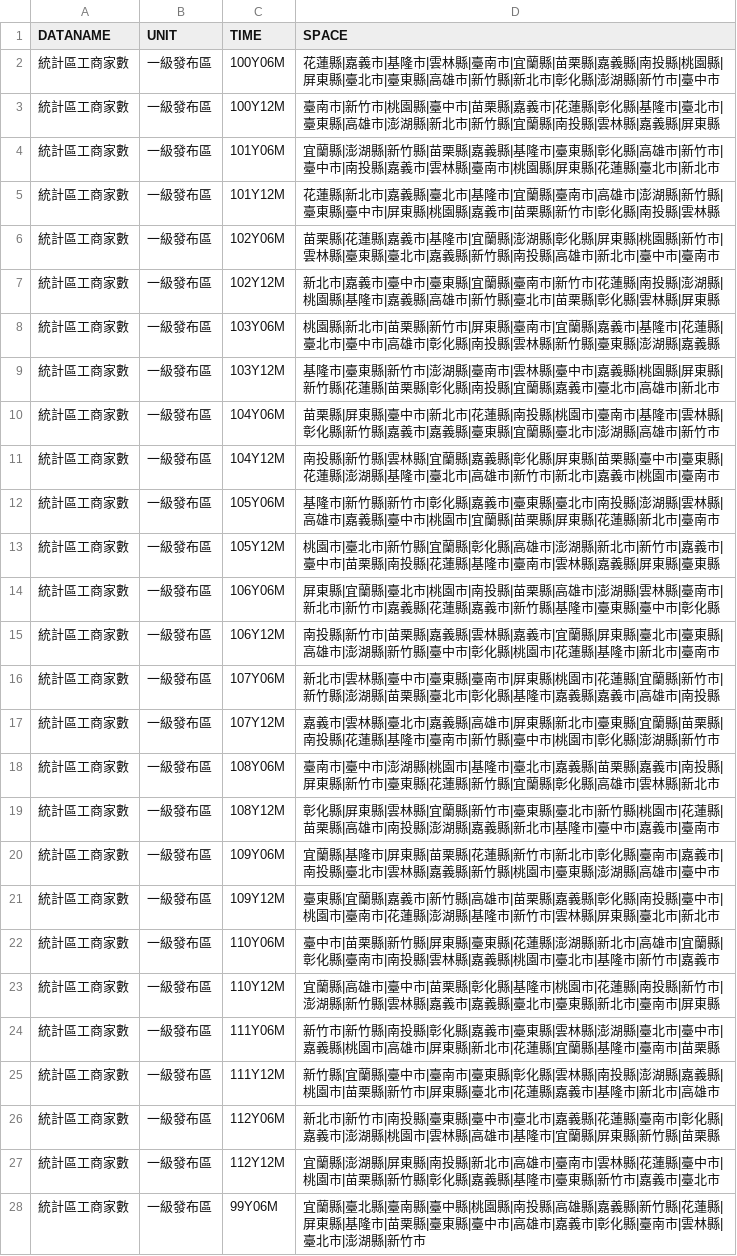
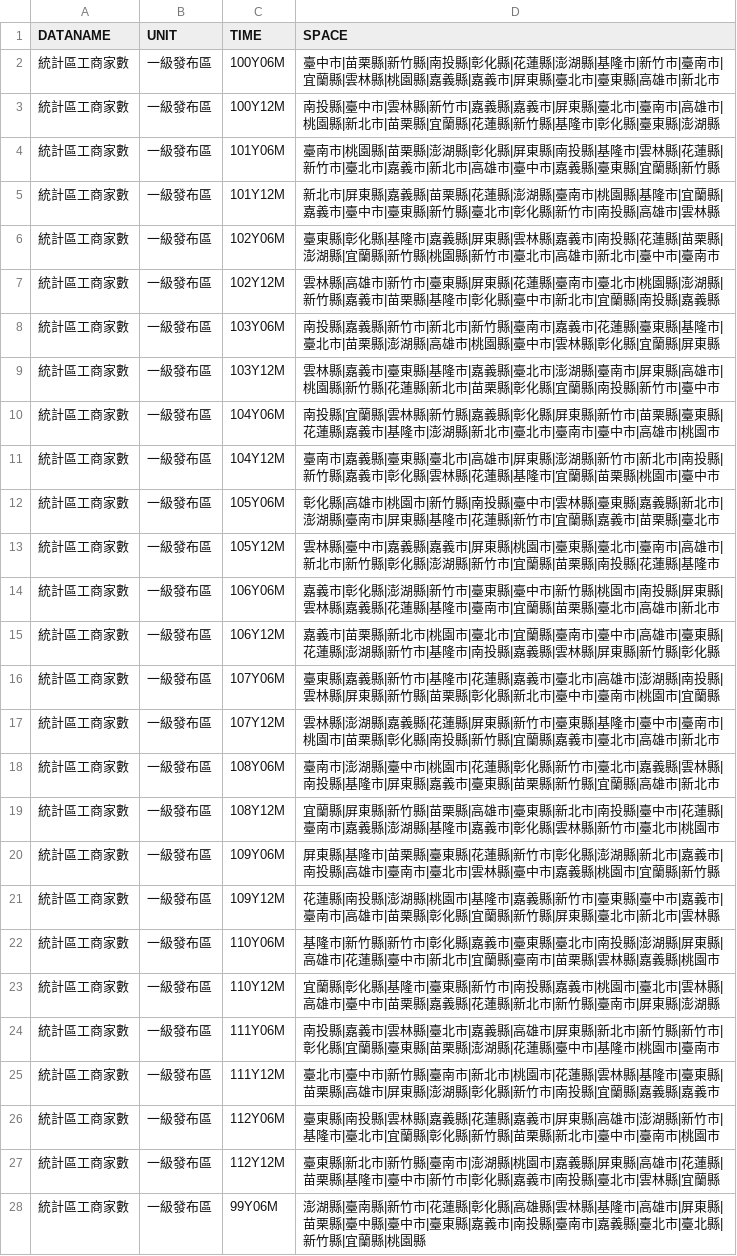
Before and after one commit to ChiaJung-Yeh/NYCU_TDX, a CSV file: others/business_area_time.csv, drawn as a sheet; only a part is shown; the diff covers the shown part only; the diff names each change by its address in the sheet, - before the commit and + after, or states it on an @@ line.

```diff
--- a/others/business_area_time.csv
+++ b/others/business_area_time.csv
-D2 (SPACE): 花蓮縣|嘉義市|基隆市|雲林縣|臺南市|宜蘭縣|苗栗縣|嘉義縣|南投縣|桃園縣|屏東縣|臺北市|臺東縣|高雄市|新竹縣|新北市|彰化縣|澎湖縣|新竹市|臺中市
+D2 (SPACE): 臺中市|苗栗縣|新竹縣|南投縣|彰化縣|花蓮縣|澎湖縣|基隆市|新竹市|臺南市|宜蘭縣|雲林縣|桃園縣|嘉義縣|嘉義市|屏東縣|臺北市|臺東縣|高雄市|新北市
-D3 (SPACE): 臺南市|新竹市|桃園縣|臺中市|苗栗縣|嘉義市|花蓮縣|彰化縣|基隆市|臺北市|臺東縣|高雄市|澎湖縣|新北市|新竹縣|宜蘭縣|南投縣|雲林縣|嘉義縣|屏東縣
+D3 (SPACE): 南投縣|臺中市|雲林縣|新竹市|嘉義縣|嘉義市|屏東縣|臺北市|臺南市|高雄市|桃園縣|新北市|苗栗縣|宜蘭縣|花蓮縣|新竹縣|基隆市|彰化縣|臺東縣|澎湖縣
-D4 (SPACE): 宜蘭縣|澎湖縣|新竹縣|苗栗縣|嘉義縣|基隆市|臺東縣|彰化縣|高雄市|新竹市|臺中市|南投縣|嘉義市|雲林縣|臺南市|桃園縣|屏東縣|花蓮縣|臺北市|新北市
+D4 (SPACE): 臺南市|桃園縣|苗栗縣|澎湖縣|彰化縣|屏東縣|南投縣|基隆市|雲林縣|花蓮縣|新竹市|臺北市|嘉義市|新北市|高雄市|臺中市|嘉義縣|臺東縣|宜蘭縣|新竹縣
-D5 (SPACE): 花蓮縣|新北市|嘉義縣|臺北市|基隆市|宜蘭縣|臺南市|高雄市|澎湖縣|新竹縣|臺東縣|臺中市|屏東縣|桃園縣|嘉義市|苗栗縣|新竹市|彰化縣|南投縣|雲林縣
+D5 (SPACE): 新北市|屏東縣|嘉義縣|苗栗縣|花蓮縣|澎湖縣|臺南市|桃園縣|基隆市|宜蘭縣|嘉義市|臺中市|臺東縣|新竹縣|臺北市|彰化縣|新竹市|南投縣|高雄市|雲林縣
-D6 (SPACE): 苗栗縣|花蓮縣|嘉義市|基隆市|宜蘭縣|澎湖縣|彰化縣|屏東縣|桃園縣|新竹市|雲林縣|臺東縣|臺北市|嘉義縣|新竹縣|南投縣|高雄市…
+D6 (SPACE): 臺東縣|彰化縣|基隆市|嘉義縣|屏東縣|雲林縣|嘉義市|南投縣|花蓮縣|苗栗縣|澎湖縣|宜蘭縣|新竹縣|桃園縣|新竹市|臺北市|高雄市…
-D7 (SPACE): 新北市|嘉義市|臺中市|臺東縣|宜蘭縣|臺南市|新竹市|花蓮縣|南投縣|澎湖縣|桃園縣|基隆市|嘉義縣|高雄市|新竹縣|臺北市|苗栗縣|彰化縣|雲林縣|屏東縣
+D7 (SPACE): 雲林縣|高雄市|新竹市|臺東縣|屏東縣|花蓮縣|臺南市|臺北市|桃園縣|澎湖縣|新竹縣|嘉義市|苗栗縣|基隆市|彰化縣|臺中市|新北市|宜蘭縣|南投縣|嘉義縣
-D8 (SPACE): 桃園縣|新北市|苗栗縣|新竹市|屏東縣|臺南市|宜蘭縣|嘉義市|基隆市|花蓮縣|臺北市|臺中市|高雄市|彰化縣|南投縣|雲林縣|新竹縣|臺東縣|澎湖縣|嘉義縣
+D8 (SPACE): 南投縣|嘉義縣|新竹市|新北市|新竹縣|臺南市|嘉義市|花蓮縣|臺東縣|基隆市|臺北市|苗栗縣|澎湖縣|高雄市|桃園縣|臺中市|雲林縣|彰化縣|宜蘭縣|屏東縣
-D9 (SPACE): 基隆市|臺東縣|新竹市|澎湖縣|臺南市|雲林縣|臺中市|嘉義縣|桃園縣|屏東縣|新竹縣|花蓮縣|苗栗縣|彰化縣|南投縣|宜蘭縣|嘉義市|臺北市|高雄市|新北市
+D9 (SPACE): 雲林縣|嘉義市|臺東縣|基隆市|嘉義縣|臺北市|澎湖縣|臺南市|屏東縣|高雄市|桃園縣|新竹縣|花蓮縣|新北市|苗栗縣|彰化縣|宜蘭縣|南投縣|新竹市|臺中市
-D10 (SPACE): 苗栗縣|屏東縣|臺中市|新北市|花蓮縣|南投縣|桃園市|臺南市|基隆市|雲林縣|彰化縣|新竹縣|嘉義市|嘉義縣|臺東縣|宜蘭縣|臺北市|澎湖縣|高雄市|新竹市
+D10 (SPACE): 南投縣|宜蘭縣|雲林縣|新竹縣|嘉義縣|彰化縣|屏東縣|新竹市|苗栗縣|臺東縣|花蓮縣|嘉義市|基隆市|澎湖縣|新北市|臺北市|臺南市|臺中市|高雄市|桃園市
-D11 (SPACE): 南投縣|新竹縣|雲林縣|宜蘭縣|嘉義縣|彰化縣|屏東縣|苗栗縣|臺中市|臺東縣|花蓮縣|澎湖縣|基隆市|臺北市|高雄市|新竹市|新北市|嘉義市|桃園市|臺南市
+D11 (SPACE): 臺南市|嘉義縣|臺東縣|臺北市|高雄市|屏東縣|澎湖縣|新竹市|新北市|南投縣|新竹縣|嘉義市|彰化縣|雲林縣|花蓮縣|基隆市|宜蘭縣|苗栗縣|桃園市|臺中市
-D12 (SPACE): 基隆市|新竹縣|新竹市|彰化縣|嘉義市|臺東縣|臺北市|南投縣|澎湖縣|雲林縣|高雄市|嘉義縣|臺中市|桃園市|宜蘭縣|苗栗縣|屏東縣|花蓮縣|新北市|臺南市
+D12 (SPACE): 彰化縣|高雄市|桃園市|新竹縣|南投縣|臺中市|雲林縣|臺東縣|嘉義縣|新北市|澎湖縣|臺南市|屏東縣|基隆市|花蓮縣|新竹市|宜蘭縣|嘉義市|苗栗縣|臺北市
-D13 (SPACE): 桃園市|臺北市|新竹縣|宜蘭縣|彰化縣|高雄市|澎湖縣|新北市|新竹市|嘉義市|臺中市|苗栗縣|南投縣|花蓮縣|基隆市|臺南市|雲林縣|嘉義縣|屏東縣|臺東縣
+D13 (SPACE): 雲林縣|臺中市|嘉義縣|嘉義市|屏東縣|桃園市|臺東縣|臺北市|臺南市|高雄市|新北市|新竹縣|彰化縣|澎湖縣|新竹市|宜蘭縣|苗栗縣|南投縣|花蓮縣|基隆市
-D14 (SPACE): 屏東縣|宜蘭縣|臺北市|桃園市|南投縣|苗栗縣|高雄市|澎湖縣|雲林縣|臺南市|新北市|新竹市|嘉義縣|花蓮縣|嘉義市|新竹縣|基隆市|臺東縣|臺中市|彰化縣
+D14 (SPACE): 嘉義市|彰化縣|澎湖縣|新竹市|臺東縣|臺中市|新竹縣|桃園市|南投縣|屏東縣|雲林縣|嘉義縣|花蓮縣|基隆市|臺南市|宜蘭縣|苗栗縣|臺北市|高雄市|新北市
-D15 (SPACE): 南投縣|新竹市|苗栗縣|嘉義縣|雲林縣|嘉義市|宜蘭縣|屏東縣|臺北市|臺東縣|高雄市|澎湖縣|新竹縣|臺中市|彰化縣|桃園市|花蓮縣|基隆市|新北市|臺南市
+D15 (SPACE): 嘉義市|苗栗縣|新北市|桃園市|臺北市|宜蘭縣|臺南市|臺中市|高雄市|臺東縣|花蓮縣|澎湖縣|新竹市|基隆市|南投縣|嘉義縣|雲林縣|屏東縣|新竹縣|彰化縣
-D16 (SPACE): 新北市|雲林縣|臺中市|臺東縣|臺南市|屏東縣|桃園市|花蓮縣|宜蘭縣|新竹市|新竹縣|澎湖縣|苗栗縣|臺北市|彰化縣|基隆市|嘉義縣|嘉義市|高雄市|南投縣
+D16 (SPACE): 臺東縣|嘉義縣|新竹市|基隆市|花蓮縣|嘉義市|臺北市|高雄市|澎湖縣|南投縣|雲林縣|屏東縣|新竹縣|苗栗縣|彰化縣|新北市|臺中市|臺南市|桃園市|宜蘭縣
-D17 (SPACE): 嘉義市|雲林縣|臺北市|嘉義縣|高雄市|屏東縣|新北市|臺東縣|宜蘭縣|苗栗縣|南投縣|花蓮縣|基隆市|臺南市|新竹縣|臺中市|桃園市|彰化縣|澎湖縣|新竹市
+D17 (SPACE): 雲林縣|澎湖縣|嘉義縣|花蓮縣|屏東縣|新竹市|臺東縣|基隆市|臺中市|臺南市|桃園市|苗栗縣|彰化縣|南投縣|新竹縣|宜蘭縣|嘉義市|臺北市|高雄市|新北市
-D18 (SPACE): 臺南市|臺中市|澎湖縣|桃園市|基隆市|臺北市|嘉義縣|苗栗縣|嘉義市|南投縣|屏東縣|新竹市|臺東縣|花蓮縣|新竹縣|宜蘭縣|彰化縣|高雄市|雲林縣|新北市
+D18 (SPACE): 臺南市|澎湖縣|臺中市|桃園市|花蓮縣|彰化縣|新竹市|臺北市|嘉義縣|雲林縣|南投縣|基隆市|屏東縣|嘉義市|臺東縣|苗栗縣|新竹縣|宜蘭縣|高雄市|新北市
-D19 (SPACE): 彰化縣|屏東縣|雲林縣|宜蘭縣|新竹市|臺東縣|臺北市|新竹縣|桃園市|花蓮縣|苗栗縣|高雄市|南投縣|澎湖縣|嘉義縣|新北市|基隆市|臺中市|嘉義市|臺南市
+D19 (SPACE): 宜蘭縣|屏東縣|新竹縣|苗栗縣|高雄市|臺東縣|新北市|南投縣|臺中市|花蓮縣|臺南市|嘉義縣|澎湖縣|基隆市|嘉義市|彰化縣|雲林縣|新竹市|臺北市|桃園市
-D20 (SPACE): 宜蘭縣|基隆市|屏東縣|苗栗縣|花蓮縣|新竹市|新北市|彰化縣|臺南市|嘉義市|南投縣|臺北市|雲林縣|嘉義縣|新竹縣|桃園市|臺東縣|澎湖縣|高雄市|臺中市
+D20 (SPACE): 屏東縣|基隆市|苗栗縣|臺東縣|花蓮縣|新竹市|彰化縣|澎湖縣|新北市|嘉義市|南投縣|高雄市|臺南市|臺北市|雲林縣|臺中市|嘉義縣|桃園市|宜蘭縣|新竹縣
-D21 (SPACE): 臺東縣|宜蘭縣|嘉義市|新竹縣|高雄市|苗栗縣|嘉義縣|彰化縣|南投縣|臺中市|桃園市|臺南市|花蓮縣|澎湖縣|基隆市|新竹市|雲林縣|屏東縣|臺北市|新北市
+D21 (SPACE): 花蓮縣|南投縣|澎湖縣|桃園市|基隆市|嘉義縣|新竹市|臺東縣|臺中市|嘉義市|臺南市|高雄市|苗栗縣|彰化縣|宜蘭縣|新竹縣|屏東縣|臺北市|新北市|雲林縣
-D22 (SPACE): 臺中市|苗栗縣|新竹縣|屏東縣|臺東縣|花蓮縣|澎湖縣|新北市|高雄市|宜蘭縣|彰化縣|臺南市|南投縣|雲林縣|嘉義縣|桃園市|臺北市|基隆市|新竹市|嘉義市
+D22 (SPACE): 基隆市|新竹縣|新竹市|彰化縣|嘉義市|臺東縣|臺北市|南投縣|澎湖縣|屏東縣|高雄市|花蓮縣|臺中市|新北市|宜蘭縣|臺南市|苗栗縣|雲林縣|嘉義縣|桃園市
-D23 (SPACE): 宜蘭縣|高雄市|臺中市|苗栗縣|彰化縣|基隆市|桃園市|花蓮縣|南投縣|新竹市|澎湖縣|新竹縣|雲林縣|嘉義市|嘉義縣|臺北市|臺東縣|新北市|臺南市|屏東縣
+D23 (SPACE): 宜蘭縣|彰化縣|基隆市|臺東縣|新竹市|南投縣|嘉義市|桃園市|臺北市|雲林縣|高雄市|臺中市|苗栗縣|嘉義縣|花蓮縣|新北市|新竹縣|臺南市|屏東縣|澎湖縣
-D24 (SPACE): 新竹市|新竹縣|南投縣|彰化縣|嘉義市|臺東縣|雲林縣|澎湖縣|臺北市|臺中市|嘉義縣|桃園市|高雄市|屏東縣|新北市|花蓮縣|宜蘭縣|基隆市|臺南市|苗栗縣
+D24 (SPACE): 南投縣|嘉義市|雲林縣|臺北市|嘉義縣|高雄市|屏東縣|新北市|新竹縣|新竹市|彰化縣|宜蘭縣|臺東縣|苗栗縣|澎湖縣|花蓮縣|臺中市|基隆市|桃園市|臺南市
-D25 (SPACE): 新竹縣|宜蘭縣|臺中市|臺南市|臺東縣|彰化縣|雲林縣|南投縣|澎湖縣|嘉義縣|桃園市|苗栗縣|新竹市|屏東縣|臺北市|花蓮縣|嘉義市|基隆市|新北市|高雄市
+D25 (SPACE): 臺北市|臺中市|新竹縣|臺南市|新北市|桃園市|花蓮縣|雲林縣|基隆市|臺東縣|苗栗縣|高雄市|屏東縣|澎湖縣|彰化縣|新竹市|南投縣|宜蘭縣|嘉義縣|嘉義市
-D26 (SPACE): 新北市|新竹市|南投縣|臺東縣|臺中市|臺北市|嘉義縣|花蓮縣|臺南市|彰化縣|嘉義市|澎湖縣|桃園市|雲林縣|高雄市|基隆市|宜蘭縣|屏東縣|新竹縣|苗栗縣
+D26 (SPACE): 臺東縣|南投縣|雲林縣|嘉義縣|花蓮縣|嘉義市|屏東縣|高雄市|澎湖縣|新竹市|基隆市|臺北市|宜蘭縣|彰化縣|新竹縣|苗栗縣|新北市|臺中市|臺南市|桃園市
-D27 (SPACE): 宜蘭縣|澎湖縣|屏東縣|南投縣|新北市|高雄市|臺南市|雲林縣|花蓮縣|臺中市|桃園市|苗栗縣|新竹縣|彰化縣|嘉義縣|基隆市|臺東縣|新竹市|嘉義市|臺北市
+D27 (SPACE): 臺東縣|新北市|新竹縣|臺南市|澎湖縣|桃園市|嘉義縣|屏東縣|高雄市|花蓮縣|苗栗縣|基隆市|臺中市|新竹市|彰化縣|嘉義市|南投縣|臺北市|雲林縣|宜蘭縣
-D28 (SPACE): 宜蘭縣|臺北縣|臺南縣|臺中縣|桃園縣|南投縣|高雄縣|嘉義縣|新竹縣|花蓮縣|屏東縣|基隆市|苗栗縣|臺東縣|臺中市|高雄市|嘉義市|彰化縣|臺南市|雲林縣|臺北市|澎湖縣|新竹市
+D28 (SPACE): 澎湖縣|臺南縣|新竹市|花蓮縣|彰化縣|高雄縣|雲林縣|基隆市|高雄市|屏東縣|苗栗縣|臺中縣|臺中市|臺東縣|嘉義市|南投縣|臺南市|嘉義縣|臺北市|臺北縣|新竹縣|宜蘭縣|桃園縣
```
Also changed, not shown: 4 added rows and 57 edited cells elsewhere in this file, others/hospital_area_time.csv, others/landuse_area_time.csv, 4 other files.
